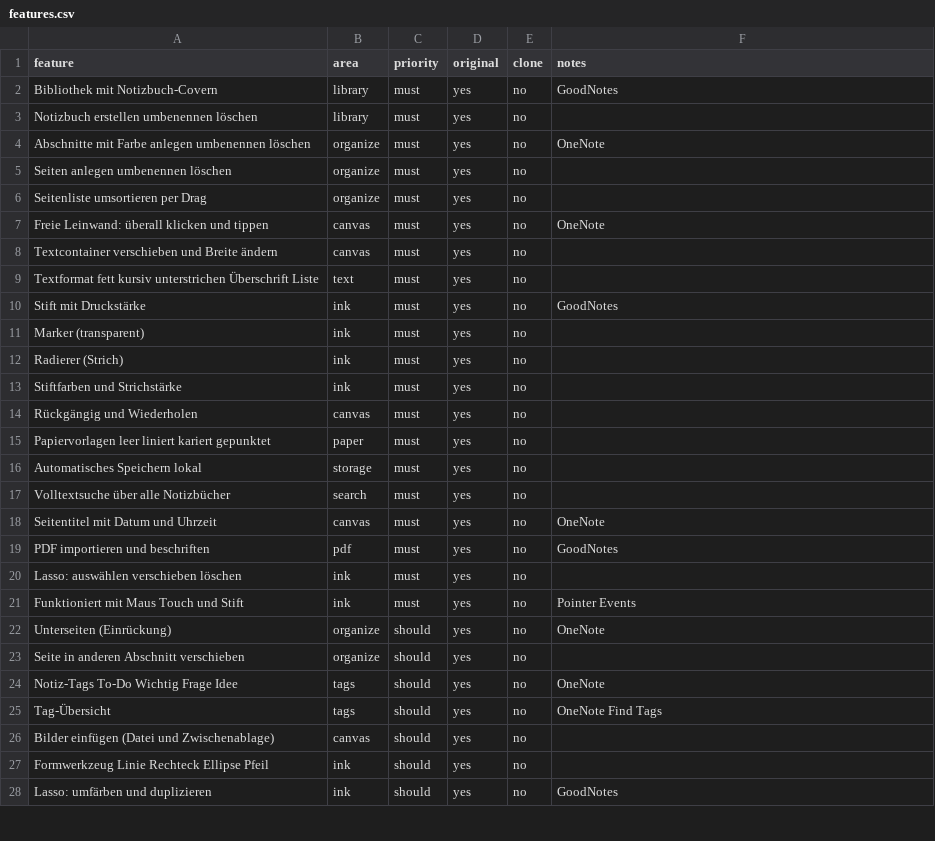
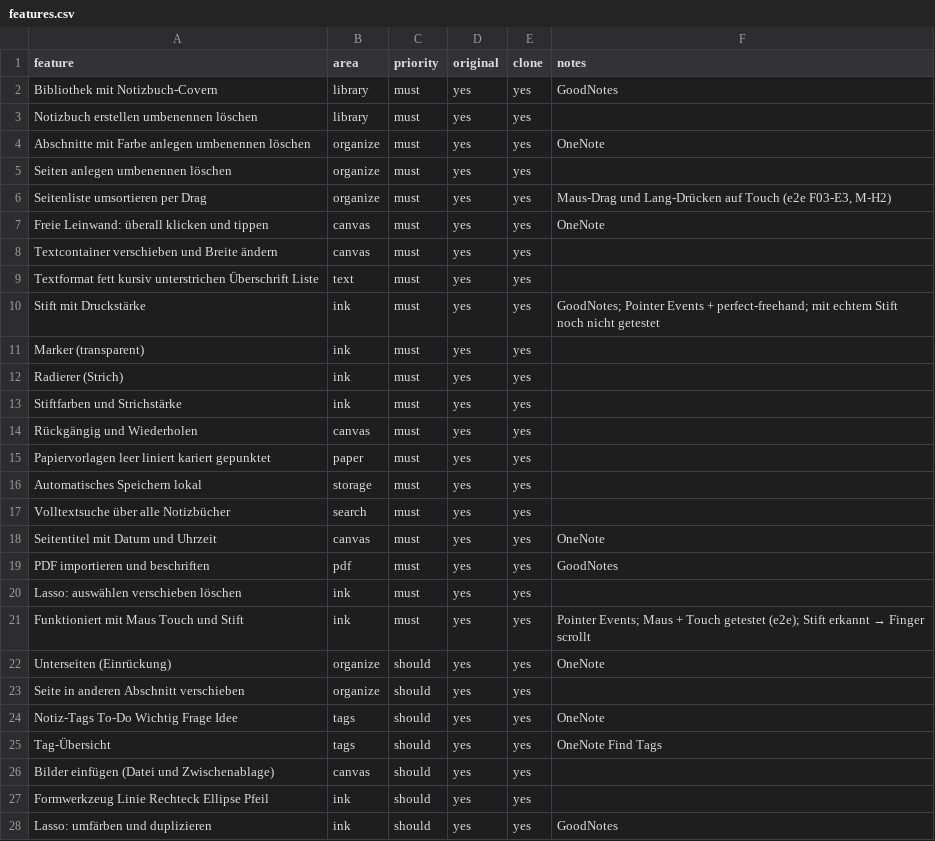
Before and after one commit to Maximal-ctrl/fingernote, a CSV file: replica/features.csv, drawn as a sheet; only a part is shown; the diff covers the shown part only.

```diff
--- a/replica/features.csv
+++ b/replica/features.csv
@@ -1,28 +1,28 @@
 feature,area,priority,original,clone,notes
-Bibliothek mit Notizbuch-Covern,library,must,yes,no,GoodNotes
-Notizbuch erstellen umbenennen löschen,library,must,yes,no,
-Abschnitte mit Farbe anlegen umbenennen löschen,organize,must,yes,no,OneNote
-Seiten anlegen umbenennen löschen,organize,must,yes,no,
-Seitenliste umsortieren per Drag,organize,must,yes,no,
-Freie Leinwand: überall klicken und tippen,canvas,must,yes,no,OneNote
-Textcontainer verschieben und Breite ändern,canvas,must,yes,no,
-Textformat fett kursiv unterstrichen Überschrift Liste,text,must,yes,no,
-Stift mit Druckstärke,ink,must,yes,no,GoodNotes
-Marker (transparent),ink,must,yes,no,
-Radierer (Strich),ink,must,yes,no,
-Stiftfarben und Strichstärke,ink,must,yes,no,
-Rückgängig und Wiederholen,canvas,must,yes,no,
-Papiervorlagen leer liniert kariert gepunktet,paper,must,yes,no,
-Automatisches Speichern lokal,storage,must,yes,no,
-Volltextsuche über alle Notizbücher,search,must,yes,no,
-Seitentitel mit Datum und Uhrzeit,canvas,must,yes,no,OneNote
-PDF importieren und beschriften,pdf,must,yes,no,GoodNotes
-Lasso: auswählen verschieben löschen,ink,must,yes,no,
-Funktioniert mit Maus Touch und Stift,ink,must,yes,no,Pointer Events
-Unterseiten (Einrückung),organize,should,yes,no,OneNote
-Seite in anderen Abschnitt verschieben,organize,should,yes,no,
-Notiz-Tags To-Do Wichtig Frage Idee,tags,should,yes,no,OneNote
-Tag-Übersicht,tags,should,yes,no,OneNote Find Tags
-Bilder einfügen (Datei und Zwischenablage),canvas,should,yes,no,
-Formwerkzeug Linie Rechteck Ellipse Pfeil,ink,should,yes,no,
-Lasso: umfärben und duplizieren,ink,should,yes,no,GoodNotes
+Bibliothek mit Notizbuch-Covern,library,must,yes,yes,GoodNotes
+Notizbuch erstellen umbenennen löschen,library,must,yes,yes,
+Abschnitte mit Farbe anlegen umbenennen löschen,organize,must,yes,yes,OneNote
+Seiten anlegen umbenennen löschen,organize,must,yes,yes,
+Seitenliste umsortieren per Drag,organize,must,yes,yes,"Maus-Drag und Lang-Drücken auf Touch (e2e F03-E3, M-H2)"
+Freie Leinwand: überall klicken und tippen,canvas,must,yes,yes,OneNote
+Textcontainer verschieben und Breite ändern,canvas,must,yes,yes,
+Textformat fett kursiv unterstrichen Überschrift Liste,text,must,yes,yes,
+Stift mit Druckstärke,ink,must,yes,yes,GoodNotes; Pointer Events + perfect-freehand; mit echtem Stift noch nicht getestet
+Marker (transparent),ink,must,yes,yes,
+Radierer (Strich),ink,must,yes,yes,
+Stiftfarben und Strichstärke,ink,must,yes,yes,
+Rückgängig und Wiederholen,canvas,must,yes,yes,
+Papiervorlagen leer liniert kariert gepunktet,paper,must,yes,yes,
+Automatisches Speichern lokal,storage,must,yes,yes,
+Volltextsuche über alle Notizbücher,search,must,yes,yes,
+Seitentitel mit Datum und Uhrzeit,canvas,must,yes,yes,OneNote
+PDF importieren und beschriften,pdf,must,yes,yes,GoodNotes
+Lasso: auswählen verschieben löschen,ink,must,yes,yes,
+Funktioniert mit Maus Touch und Stift,ink,must,yes,yes,Pointer Events; Maus + Touch getestet (e2e); Stift erkannt → Finger scrollt
+Unterseiten (Einrückung),organize,should,yes,yes,OneNote
+Seite in anderen Abschnitt verschieben,organize,should,yes,yes,
+Notiz-Tags To-Do Wichtig Frage Idee,tags,should,yes,yes,OneNote
+Tag-Übersicht,tags,should,yes,yes,OneNote Find Tags
+Bilder einfügen (Datei und Zwischenablage),canvas,should,yes,yes,
+Formwerkzeug Linie Rechteck Ellipse Pfeil,ink,should,yes,yes,
+Lasso: umfärben und duplizieren,ink,should,yes,yes,GoodNotes
```
Also changed, not shown: 14 edited cells elsewhere in this file, 6 other files.
